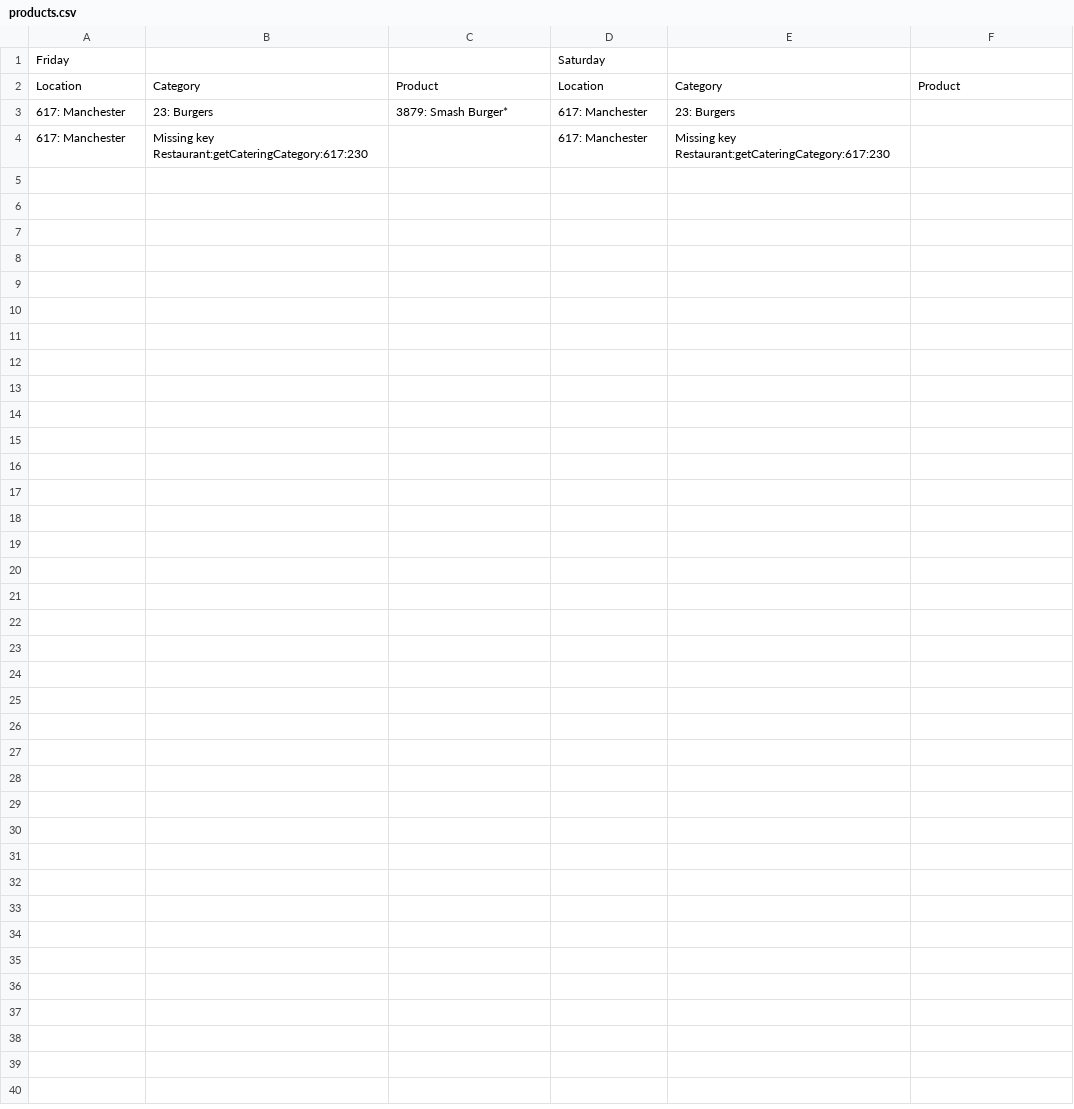
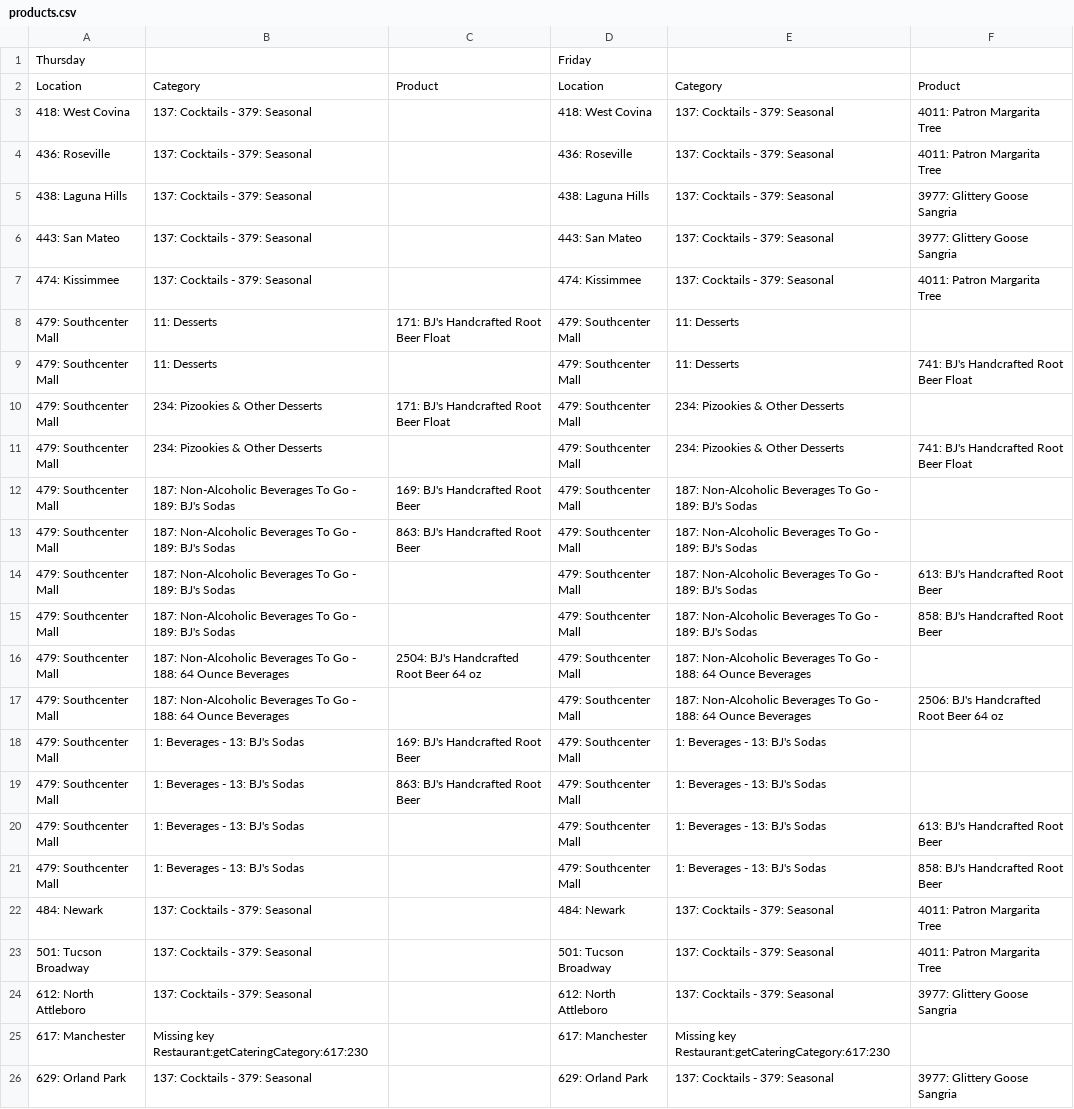
Before and after one commit to codehubio/bjs_monitor, a CSV file: cronjob-monitor/csv/products.csv, drawn as a sheet.

```diff
--- a/cronjob-monitor/csv/products.csv
+++ b/cronjob-monitor/csv/products.csv
@@ -1,4 +1,26 @@
-Friday,,,Saturday,,
+Thursday,,,Friday,,
 Location,Category,Product,Location,Category,Product
-617: Manchester,23: Burgers,3879: Smash Burger*,617: Manchester,23: Burgers,
+418: West Covina,137: Cocktails - 379: Seasonal,,418: West Covina,137: Cocktails - 379: Seasonal,4011: Patron Margarita Tree
+436: Roseville,137: Cocktails - 379: Seasonal,,436: Roseville,137: Cocktails - 379: Seasonal,4011: Patron Margarita Tree
+438: Laguna Hills,137: Cocktails - 379: Seasonal,,438: Laguna Hills,137: Cocktails - 379: Seasonal,3977: Glittery Goose Sangria
+443: San Mateo,137: Cocktails - 379: Seasonal,,443: San Mateo,137: Cocktails - 379: Seasonal,3977: Glittery Goose Sangria
+474: Kissimmee,137: Cocktails - 379: Seasonal,,474: Kissimmee,137: Cocktails - 379: Seasonal,4011: Patron Margarita Tree
+479: Southcenter Mall,11: Desserts,171: BJ's Handcrafted Root Beer Float,479: Southcenter Mall,11: Desserts,
+479: Southcenter Mall,11: Desserts,,479: Southcenter Mall,11: Desserts,741: BJ's Handcrafted Root Beer Float
+479: Southcenter Mall,234: Pizookies & Other Desserts,171: BJ's Handcrafted Root Beer Float,479: Southcenter Mall,234: Pizookies & Other Desserts,
+479: Southcenter Mall,234: Pizookies & Other Desserts,,479: Southcenter Mall,234: Pizookies & Other Desserts,741: BJ's Handcrafted Root Beer Float
+479: Southcenter Mall,187: Non-Alcoholic Beverages To Go - 189: BJ's Sodas,169: BJ's Handcrafted Root Beer,479: Southcenter Mall,187: Non-Alcoholic Beverages To Go - 189: BJ's Sodas,
+479: Southcenter Mall,187: Non-Alcoholic Beverages To Go - 189: BJ's Sodas,863: BJ's Handcrafted Root Beer,479: Southcenter Mall,187: Non-Alcoholic Beverages To Go - 189: BJ's Sodas,
+479: Southcenter Mall,187: Non-Alcoholic Beverages To Go - 189: BJ's Sodas,,479: Southcenter Mall,187: Non-Alcoholic Beverages To Go - 189: BJ's Sodas,613: BJ's Handcrafted Root Beer
+479: Southcenter Mall,187: Non-Alcoholic Beverages To Go - 189: BJ's Sodas,,479: Southcenter Mall,187: Non-Alcoholic Beverages To Go - 189: BJ's Sodas,858: BJ's Handcrafted Root Beer
+479: Southcenter Mall,187: Non-Alcoholic Beverages To Go - 188: 64 Ounce Beverages,2504: BJ's Handcrafted Root Beer 64 oz,479: Southcenter Mall,187: Non-Alcoholic Beverages To Go - 188: 64 Ounce Beverages,
+479: Southcenter Mall,187: Non-Alcoholic Beverages To Go - 188: 64 Ounce Beverages,,479: Southcenter Mall,187: Non-Alcoholic Beverages To Go - 188: 64 Ounce Beverages,2506: BJ's Handcrafted Root Beer 64 oz
+479: Southcenter Mall,1: Beverages - 13: BJ's Sodas,169: BJ's Handcrafted Root Beer,479: Southcenter Mall,1: Beverages - 13: BJ's Sodas,
+479: Southcenter Mall,1: Beverages - 13: BJ's Sodas,863: BJ's Handcrafted Root Beer,479: Southcenter Mall,1: Beverages - 13: BJ's Sodas,
+479: Southcenter Mall,1: Beverages - 13: BJ's Sodas,,479: Southcenter Mall,1: Beverages - 13: BJ's Sodas,613: BJ's Handcrafted Root Beer
+479: Southcenter Mall,1: Beverages - 13: BJ's Sodas,,479: Southcenter Mall,1: Beverages - 13: BJ's Sodas,858: BJ's Handcrafted Root Beer
+484: Newark,137: Cocktails - 379: Seasonal,,484: Newark,137: Cocktails - 379: Seasonal,4011: Patron Margarita Tree
+501: Tucson Broadway,137: Cocktails - 379: Seasonal,,501: Tucson Broadway,137: Cocktails - 379: Seasonal,4011: Patron Margarita Tree
+612: North Attleboro,137: Cocktails - 379: Seasonal,,612: North Attleboro,137: Cocktails - 379: Seasonal,3977: Glittery Goose Sangria
 617: Manchester,Missing key Restaurant:getCateringCategory:617:230,,617: Manchester,Missing key Restaurant:getCateringCategory:617:230,
+629: Orland Park,137: Cocktails - 379: Seasonal,,629: Orland Park,137: Cocktails - 379: Seasonal,3977: Glittery Goose Sangria
```
Also changed, not shown: 3 other files.
